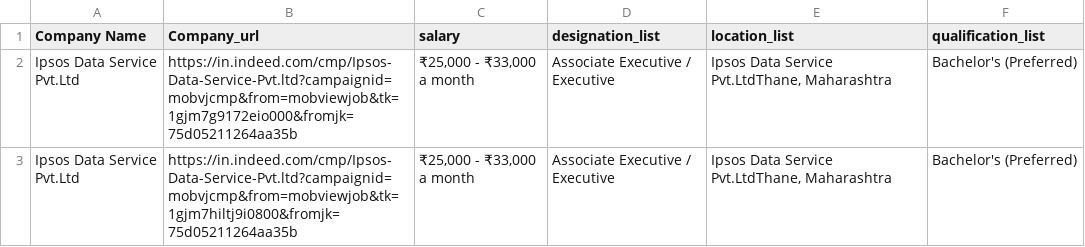
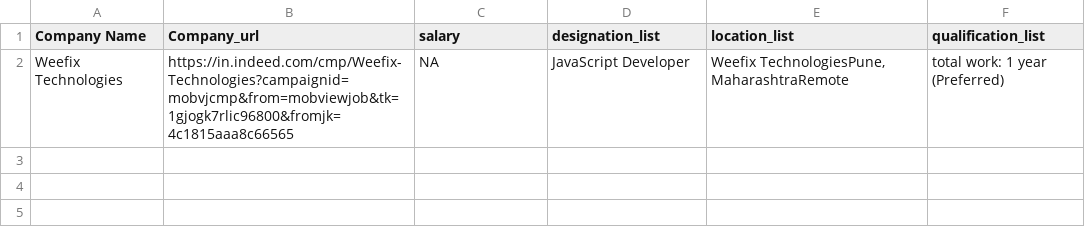
Before and after one commit to pradeepmaurya-neo/web-scrapper, a CSV file: static/indeed.csv, drawn as a sheet.

```diff
--- a/static/indeed.csv
+++ b/static/indeed.csv
@@ -1,3 +1,2 @@
 Company Name,Company_url,salary,designation_list,location_list,qualification_list
-Ipsos Data Service Pvt.Ltd,https://in.indeed.com/cmp/Ipsos-Data-Service-Pvt.ltd?campaignid=mobvjcmp&from=mobviewjob&tk=1gjm7g9172eio000&fromjk=75d05211264aa35b,"₹25,000 - ₹33,000 a month",Associate Executive / Executive,"Ipsos Data Service Pvt.LtdThane, Maharashtra",Bachelor's (Preferred)
-Ipsos Data Service Pvt.Ltd,https://in.indeed.com/cmp/Ipsos-Data-Service-Pvt.ltd?campaignid=mobvjcmp&from=mobviewjob&tk=1gjm7hiltj9i0800&fromjk=75d05211264aa35b,"₹25,000 - ₹33,000 a month",Associate Executive / Executive,"Ipsos Data Service Pvt.LtdThane, Maharashtra",Bachelor's (Preferred)
+Weefix Technologies,https://in.indeed.com/cmp/Weefix-Technologies?campaignid=mobvjcmp&from=mobviewjob&tk=1gjogk7rlic96800&fromjk=4c1815aaa8c66565,NA,JavaScript Developer,"Weefix TechnologiesPune, MaharashtraRemote",total work: 1 year (Preferred)
```
Also changed, not shown: 3 other files.
